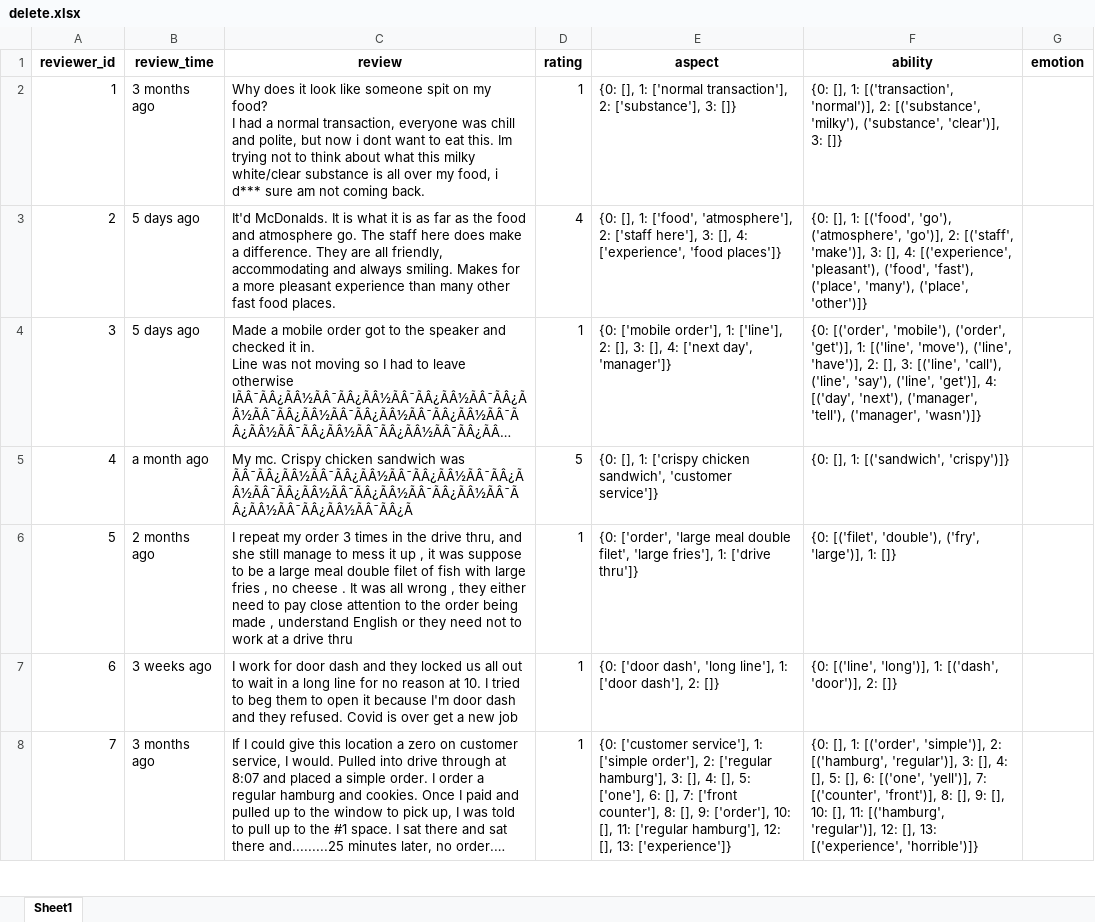
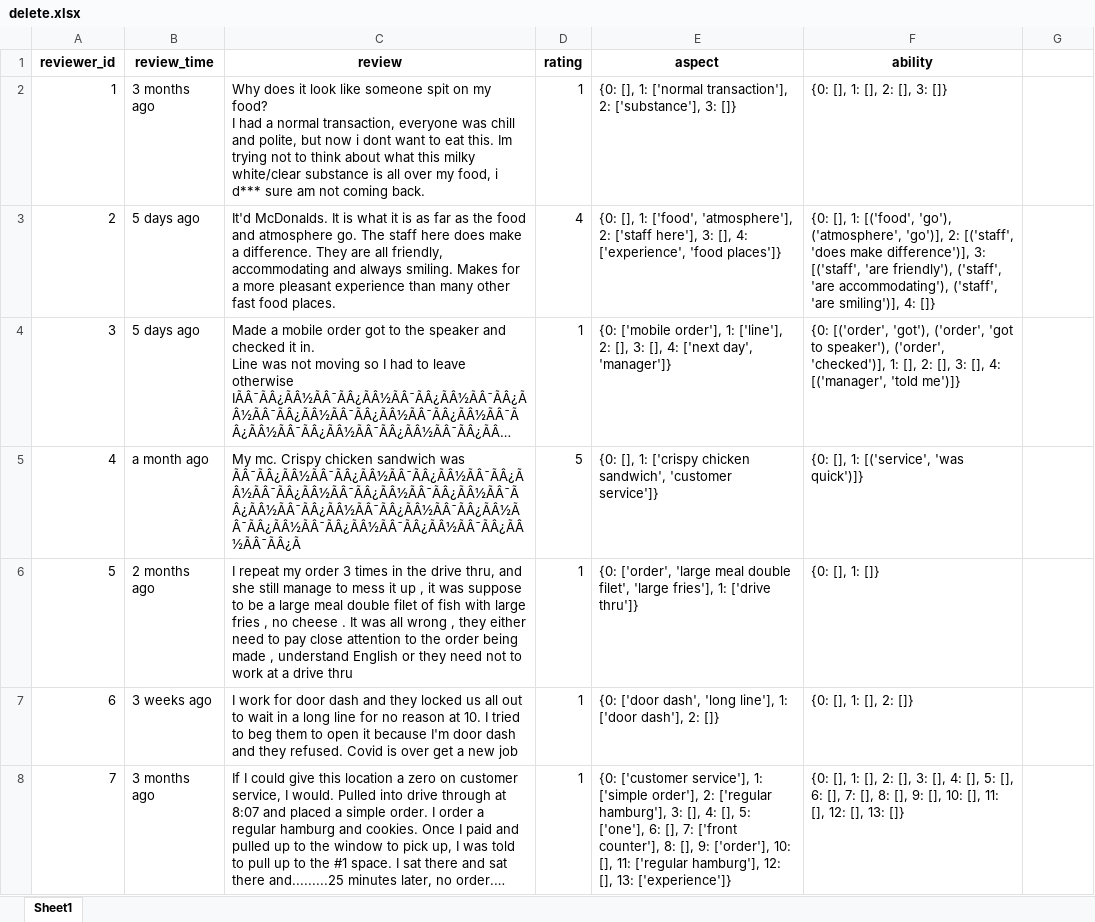
Before and after one commit to bahategar/aspect-based-sentiment-analysis-demo1, an Excel workbook: delete.xlsx, sheet Sheet1, drawn as a sheet; only a part is shown; long unchanged cells end in …; values as stored, in another font and other column widths than the file's, no borders; the diff covers the shown part only; the diff names each change by its address in the sheet, - before the commit and + after, or states it on an @@ line.

Commit message:
Fix bug ability extraction

```diff
--- a/delete.xlsx (sheet Sheet1)
+++ b/delete.xlsx (sheet Sheet1)
-G1: emotion
+G1: (empty)
-F2 (ability): …[], 1: [('transaction', 'normal')], 2: [('substance', 'milky'), ('substance', 'clear')], 3: []}
+F2 (ability): …[], 1: [], 2: [], 3: []}
-F3 (ability): …2: [('staff', 'make')], 3: [], 4: [('experience', 'pleasant'), ('food', 'fast'), ('place', 'many'), ('place', 'other')]}
+F3 (ability): …2: [('staff', 'does make difference')], 3: [('staff', 'are friendly'), ('staff', 'are accommodating'), ('staff', 'are smiling')], 4: []}
-F4 (ability): {0: [('order', 'mobile'), ('order', 'get')], 1: [('line', 'move'), ('line', 'have')], 2: [], 3: [('line', 'call'), ('line', 'say'), ('line', 'get')], 4: [('day', 'next'), ('manager', 'tell'), ('manager', 'wasn')]}
+F4 (ability): {0: [('order', 'got'), ('order', 'got to speaker'), ('order', 'checked')], 1: [], 2: [], 3: [], 4: [('manager', 'told me')]}
-C5 (review): …sandwich was ÃÂ¯ÃÂ¿ÃÂ½ÃÂ¯ÃÂ¿ÃÂ½ÃÂ¯ÃÂ¿ÃÂ½ÃÂ¯ÃÂ¿ÃÂ½ÃÂ¯ÃÂ¿ÃÂ½ÃÂ¯ÃÂ¿ÃÂ½ÃÂ¯ÃÂ¿ÃÂ½ÃÂ¯ÃÂ¿ÃÂ½ÃÂ¯ÃÂ¿ÃÂ½ÃÂ¯ÃÂ¿Ã
+C5 (review): …sandwich was ÃÂ¯ÃÂ¿ÃÂ½ÃÂ¯ÃÂ¿ÃÂ½ÃÂ¯ÃÂ¿ÃÂ½ÃÂ¯ÃÂ¿ÃÂ½ÃÂ¯ÃÂ¿ÃÂ½ÃÂ¯ÃÂ¿ÃÂ½ÃÂ¯ÃÂ¿ÃÂ½ÃÂ¯ÃÂ¿ÃÂ½ÃÂ¯ÃÂ¿ÃÂ½ÃÂ¯ÃÂ¿ÃÂ½ÃÂ¯ÃÂ¿ÃÂ½ÃÂ¯ÃÂ¿ÃÂ½ÃÂ¯ÃÂ¿ÃÂ½ÃÂ¯ÃÂ¿ÃÂ½ÃÂ¯ÃÂ¿ÃÂ½ÃÂ¯ÃÂ¿Ã
-F5 (ability): {0: [], 1: [('sandwich', 'crispy')]}
+F5 (ability): {0: [], 1: [('service', 'was quick')]}
-F6 (ability): {0: [('filet', 'double'), ('fry', 'large')], 1: []}
+F6 (ability): {0: [], 1: []}
-F7 (ability): {0: [('line', 'long')], 1: [('dash', 'door')], 2: []}
+F7 (ability): {0: [], 1: [], 2: []}
-F8 (ability): …[], 1: [('order', 'simple')], 2: [('hamburg', 'regular')], 3: [], 4: [], 5: [], 6: [('one', 'yell')], 7: [('counter', 'front')], 8: [], 9: [], 10: [], 11: [('hamburg', 'regular')], 12: [], 13: [('experience', 'horrible')]}
+F8 (ability): …[], 1: [], 2: [], 3: [], 4: [], 5: [], 6: [], 7: [], 8: [], 9: [], 10: [], 11: [], 12: [], 13: []}
```
Also changed, not shown: 84 edited cells and cell formats elsewhere in this sheet, 1 other file.
